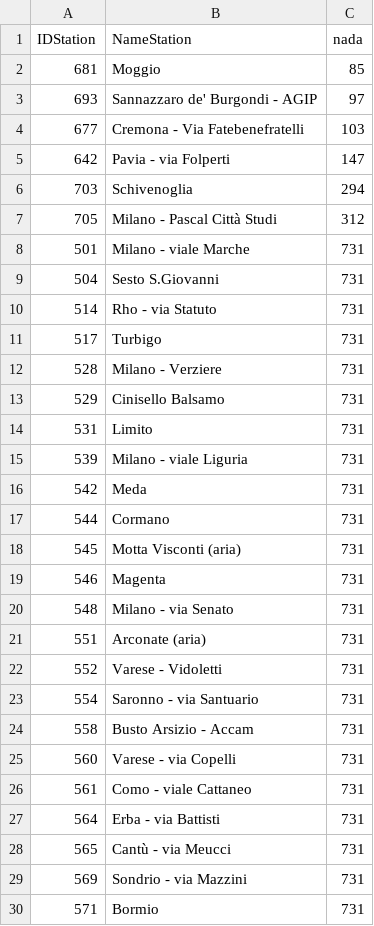
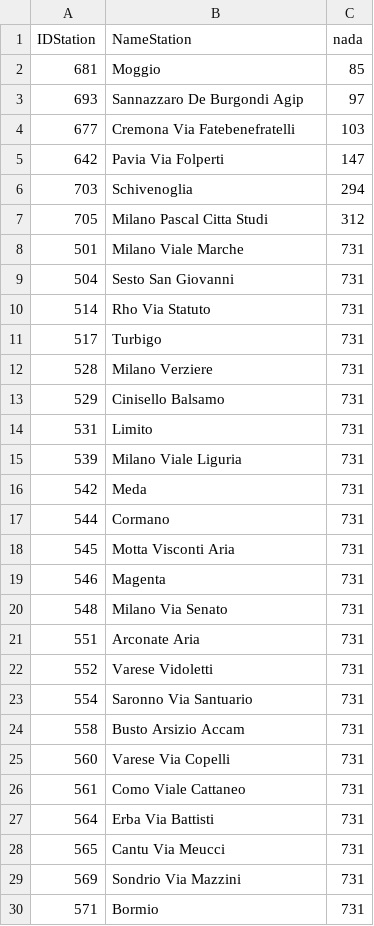
Before and after one commit to VinciGit00/GitTesi, a CSV file: DownloadData/DatiMancanti/DatiMancanti20192020Combinati.csv, drawn as a sheet; only a part is shown; the diff covers the shown part only.

```diff
--- a/DownloadData/DatiMancanti/DatiMancanti20192020Combinati.csv
+++ b/DownloadData/DatiMancanti/DatiMancanti20192020Combinati.csv
@@ -2,29 +2,29 @@ IDStation,NameStation,nada
 681,Moggio,85
-693,Sannazzaro de' Burgondi - AGIP,97
-677,Cremona - Via Fatebenefratelli,103
-642,Pavia - via Folperti,147
+693,Sannazzaro De Burgondi Agip,97
+677,Cremona Via Fatebenefratelli,103
+642,Pavia Via Folperti,147
 703,Schivenoglia,294
-705,Milano - Pascal Città Studi,312
-501,Milano - viale Marche,731
-504,Sesto S.Giovanni,731
-514,Rho - via Statuto,731
+705,Milano Pascal Citta Studi,312
+501,Milano Viale Marche,731
+504,Sesto San Giovanni,731
+514,Rho Via Statuto,731
 517,Turbigo,731
-528,Milano - Verziere,731
+528,Milano Verziere,731
 529,Cinisello Balsamo,731
 531,Limito,731
-539,Milano - viale Liguria,731
+539,Milano Viale Liguria,731
 542,Meda,731
 544,Cormano,731
-545,Motta Visconti (aria),731
+545,Motta Visconti Aria,731
 546,Magenta,731
-548,Milano - via Senato,731
-551,Arconate (aria),731
-552,Varese - Vidoletti,731
-554,Saronno - via Santuario,731
-558,Busto Arsizio - Accam,731
-560,Varese - via Copelli,731
-561,Como - viale Cattaneo,731
-564,Erba - via Battisti,731
-565,Cantù - via Meucci,731
-569,Sondrio - via Mazzini,731
+548,Milano Via Senato,731
+551,Arconate Aria,731
+552,Varese Vidoletti,731
+554,Saronno Via Santuario,731
+558,Busto Arsizio Accam,731
+560,Varese Via Copelli,731
+561,Como Viale Cattaneo,731
+564,Erba Via Battisti,731
+565,Cantu Via Meucci,731
+569,Sondrio Via Mazzini,731
 571,Bormio,731
```
Also changed, not shown: 36 edited cells elsewhere in this file, DownloadData/DatiMancanti/DatiMancanti2019.csv, DownloadData/DatiMancanti/DatiMancanti2020.csv, 21 other files.
